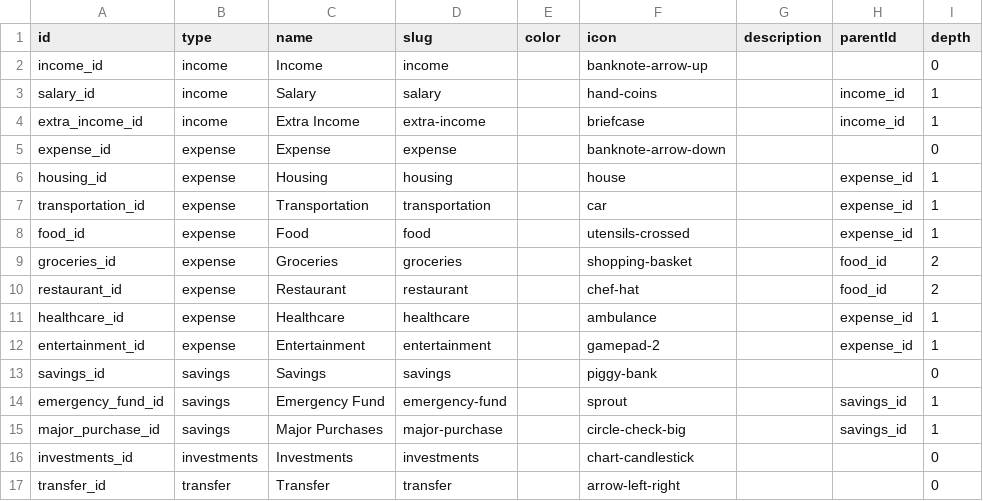
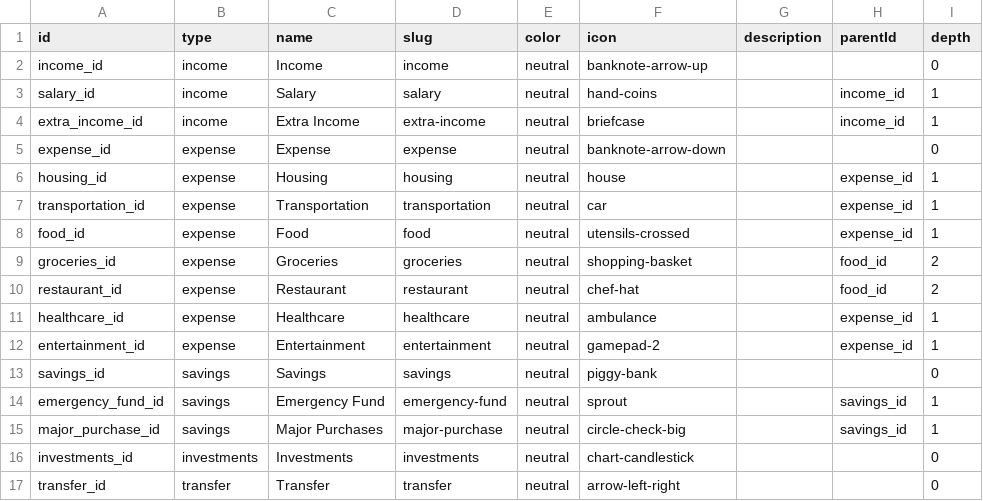
Before and after one commit to matteobad/badget-app, a CSV file: src/server/db/data/categories.csv, drawn as a sheet; only a part is shown; the diff names each change by its address in the sheet, - before the commit and + after, or states it on an @@ line.

```diff
--- a/src/server/db/data/categories.csv
+++ b/src/server/db/data/categories.csv
-E2:E17 (color): (empty)
+E2:E17 (color): neutral
```
Also changed, not shown: 16 other files.
